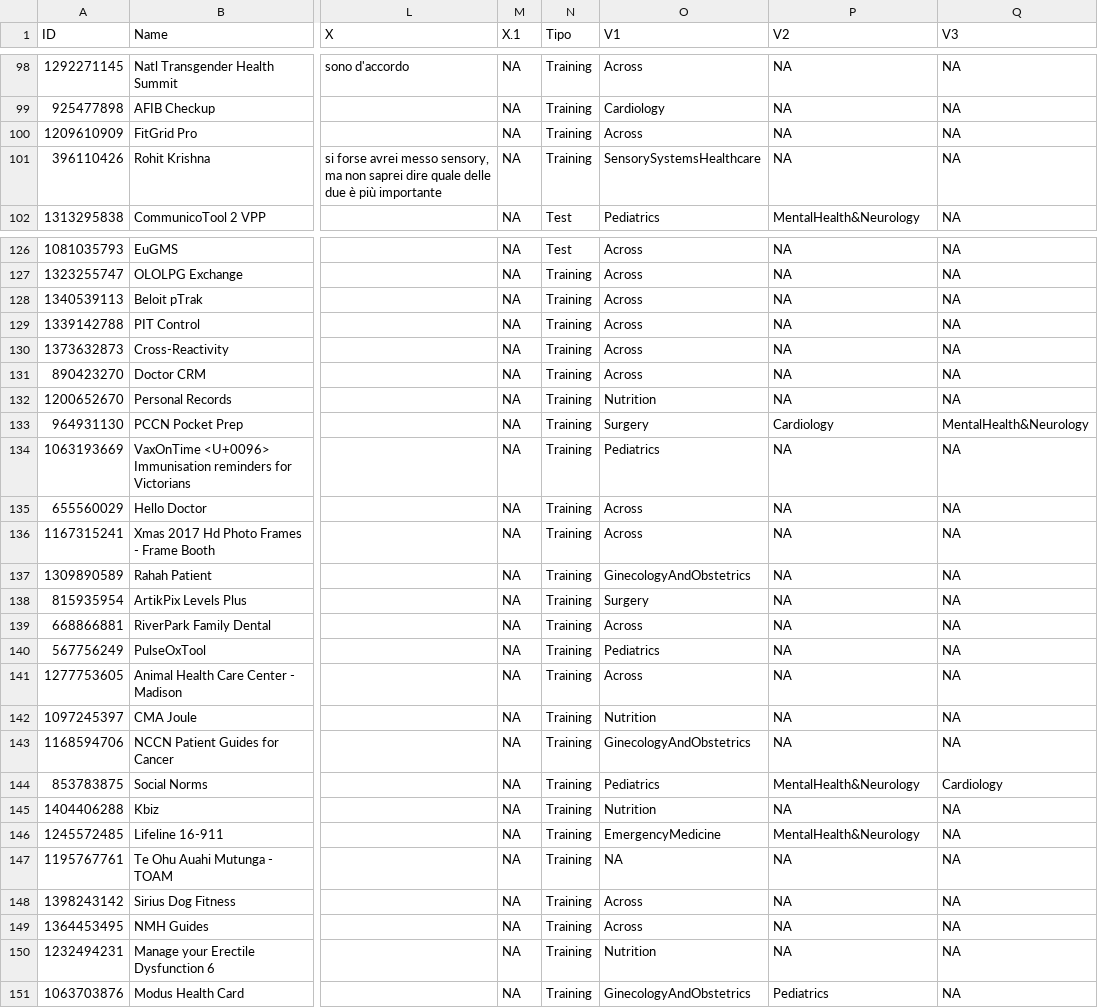
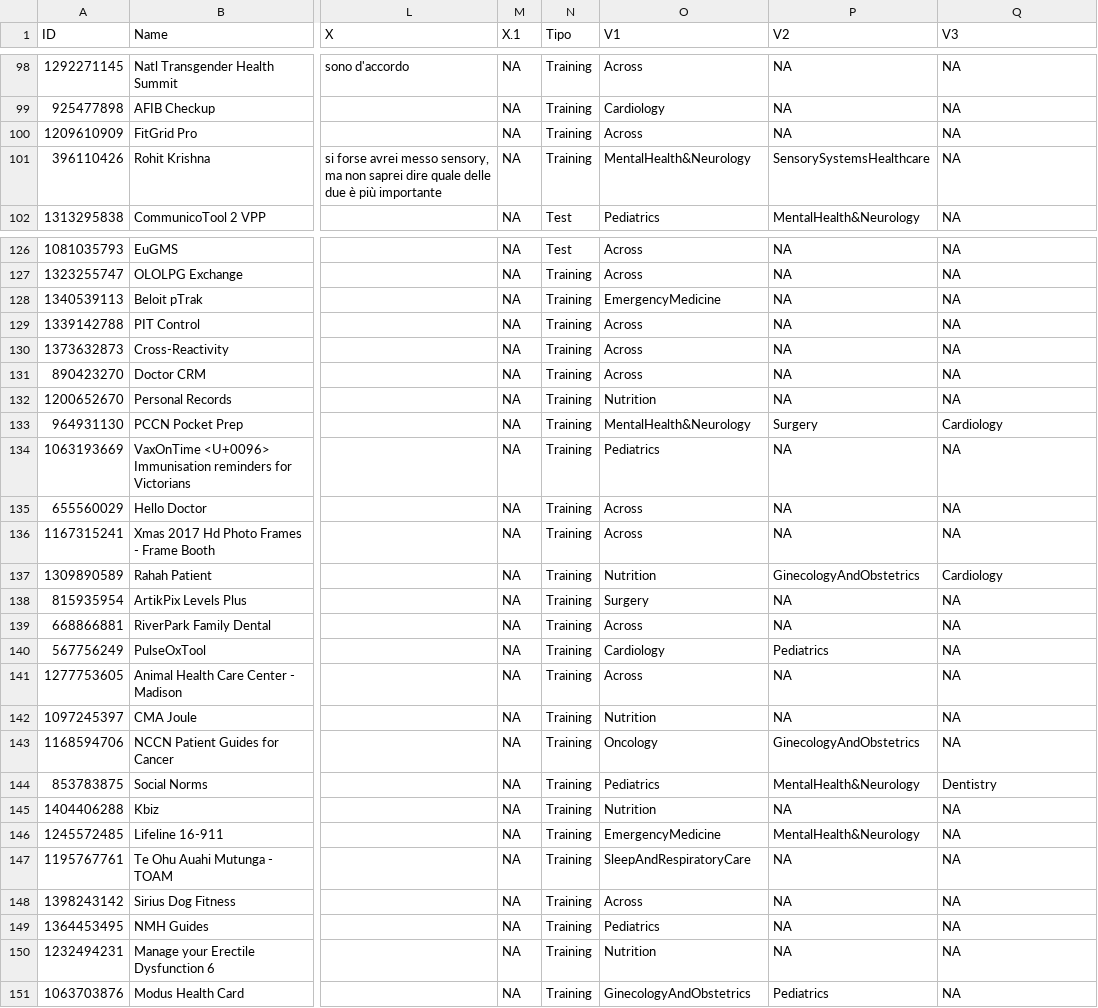
Before and after one commit to FrancescoTranquillo/E-HEALTH, a CSV file: R script/test_set_results.csv, drawn as a sheet; only a part is shown, gaps mark what is left out; the diff covers the shown part only; the diff names each change by its address in the sheet, - before the commit and + after, or states it on an @@ line.

```diff
--- a/R script/test_set_results.csv
+++ b/R script/test_set_results.csv
-O101 (V1): SensorySystemsHealthcare
+O101 (V1): MentalHealth&Neurology
-P101 (V2): NA
+P101 (V2): SensorySystemsHealthcare
-O128 (V1): Across
+O128 (V1): EmergencyMedicine
-O133 (V1): Surgery
+O133 (V1): MentalHealth&Neurology
-P133 (V2): Cardiology
+P133 (V2): Surgery
-Q133 (V3): MentalHealth&Neurology
+Q133 (V3): Cardiology
-O137 (V1): GinecologyAndObstetrics
+O137 (V1): Nutrition
-P137 (V2): NA
+P137 (V2): GinecologyAndObstetrics
-Q137 (V3): NA
+Q137 (V3): Cardiology
-O140 (V1): Pediatrics
+O140 (V1): Cardiology
-P140 (V2): NA
+P140 (V2): Pediatrics
-O143 (V1): GinecologyAndObstetrics
+O143 (V1): Oncology
-P143 (V2): NA
+P143 (V2): GinecologyAndObstetrics
-Q144 (V3): Cardiology
+Q144 (V3): Dentistry
-O147 (V1): NA
+O147 (V1): SleepAndRespiratoryCare
-O149 (V1): Across
+O149 (V1): Pediatrics
```
Also changed, not shown: 55 edited cells elsewhere in this file, R script/mesh.csv, 2 other files.
